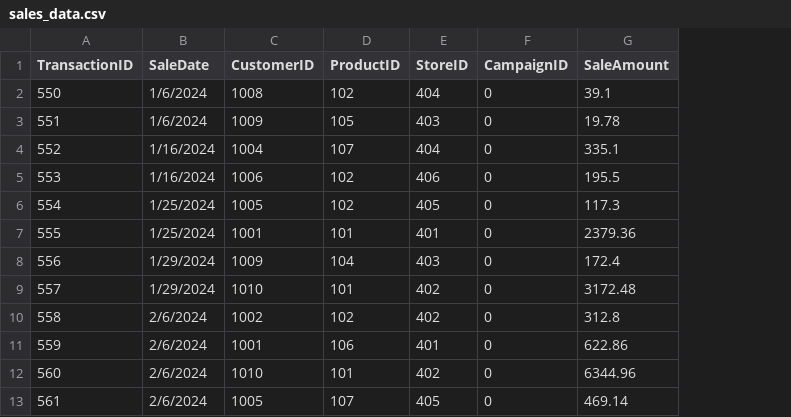
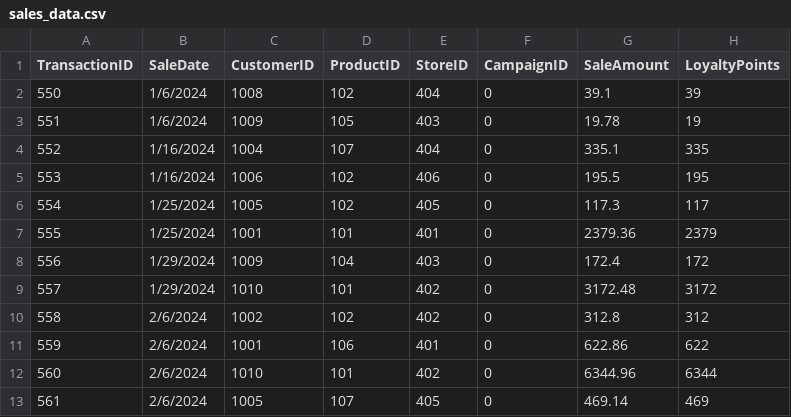
Before and after one commit to matthewpblock/smart-store-block, a CSV file: data/raw/sales_data.csv, drawn as a sheet; only a part is shown; the diff names each change by its address in the sheet, - before the commit and + after, or states it on an @@ line.

Commit message:
added custom data for D3.1

```diff
--- a/data/raw/sales_data.csv
+++ b/data/raw/sales_data.csv
+column H (LoyaltyPoints), rows 2-13: 39 | 19 | 335 | 195 | 117 | 2379 | 172 | 3172 | 312 | 622 | 6344 | 469
```
Also changed, not shown: data/raw/customers_data.csv, data/raw/products_data.csv.
